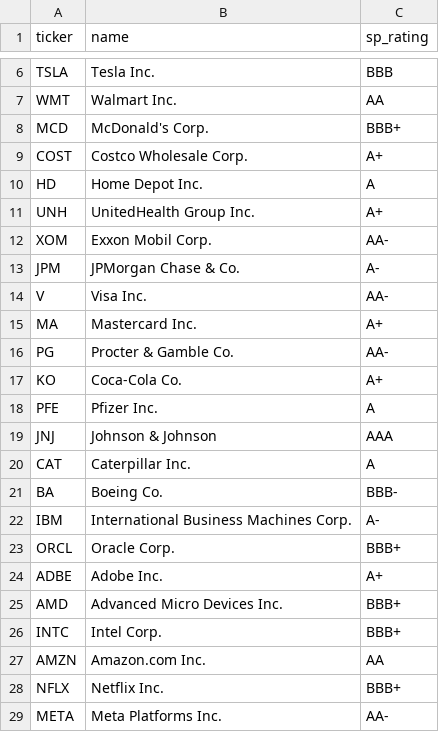
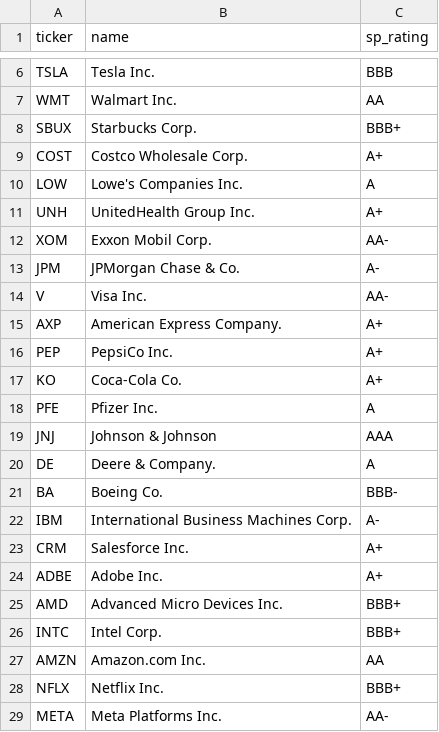
Before and after one commit to ayeayemyat-miso/credit-risk-dashboard, a CSV file: data/actual_ratings.csv, drawn as a sheet; only a part is shown, gaps mark what is left out; removed rows and columns are numbered as before the commit, all else as after; the diff names each change by its address in the sheet, - before the commit and + after, or states it on an @@ line.

Commit message:
Update actual_ratings.csv with new companies and ratings
Replaced McDonald's Corp. with Starbucks Corp. and updated several ratings.

```diff
--- a/data/actual_ratings.csv
+++ b/data/actual_ratings.csv
-row 8: MCD | McDonald's Corp. | BBB+
+row 8: SBUX | Starbucks Corp. | BBB+
-row 10: HD | Home Depot Inc. | A
+row 10: LOW | Lowe's Companies Inc. | A
-row 15: MA | Mastercard Inc. | A+
-row 16: PG | Procter & Gamble Co. | AA-
+row 15: AXP | American Express Company. | A+
+row 16: PEP | PepsiCo Inc. | A+
-row 20: CAT | Caterpillar Inc. | A
+row 20: DE | Deere & Company. | A
-row 23: ORCL | Oracle Corp. | BBB+
+row 23: CRM | Salesforce Inc. | A+
```
